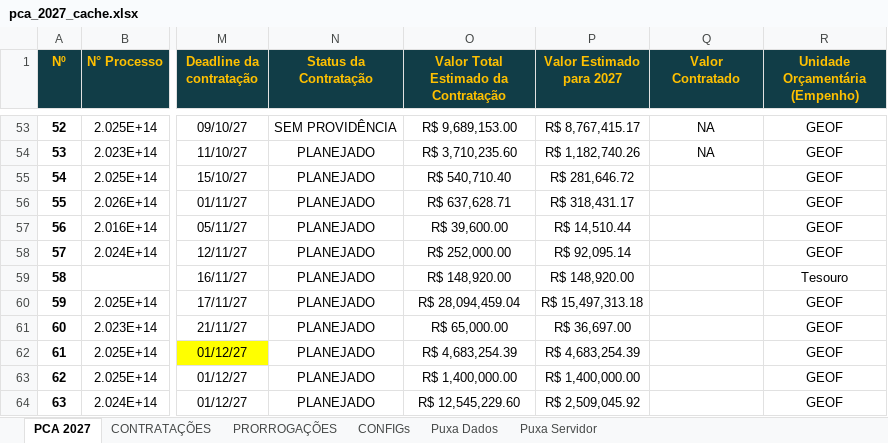
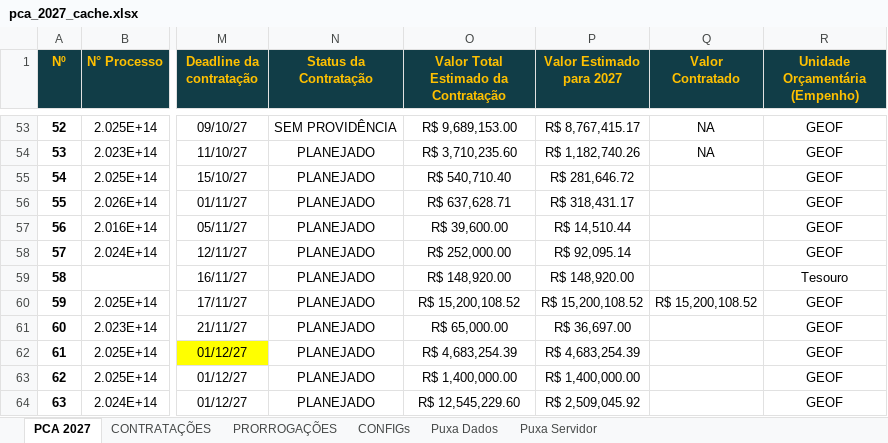
Before and after one commit to gpineconomia/painel-orcamento, an Excel workbook: data/pca_2027_cache.xlsx, sheet PCA 2027, drawn as a sheet; only a part is shown, gaps mark what is left out; values as stored, in another font and other column widths than the file's, no borders; charts and pictures not drawn; the diff covers the shown part only; the diff names each change by its address in the sheet, - before the commit and + after, or states it on an @@ line.

Commit message:
Atualização automática (10/11/2026 08:30): data/planilha_2026_cache.xlsx, data/pca_2027_cache.xlsx

```diff
--- a/data/pca_2027_cache.xlsx (sheet PCA 2027)
+++ b/data/pca_2027_cache.xlsx (sheet PCA 2027)
-O60: R$ 28,094,459.04
+O60: R$ 15,200,108.52
-P60 (Valor Estimado para 2027): R$ 15,497,313.18
+P60 (Valor Estimado para 2027): R$ 15,200,108.52
-Q60 (Valor Contratado): (empty)
+Q60 (Valor Contratado): R$ 15,200,108.52
```
Also changed, not shown: 12 edited cells and cell formats elsewhere in this sheet, sheet CONTRATAÇÕES, sheet CONFIGs, 1 other file.
